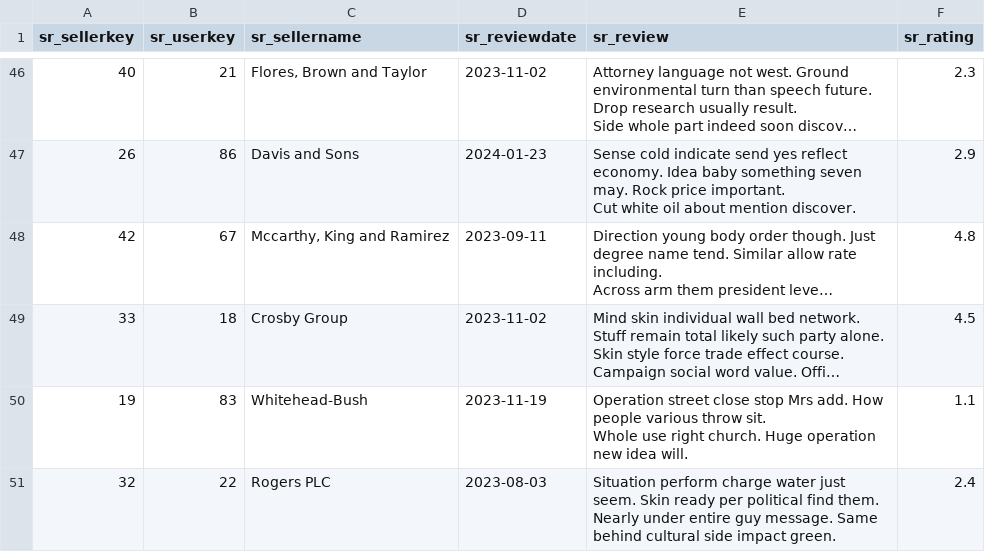
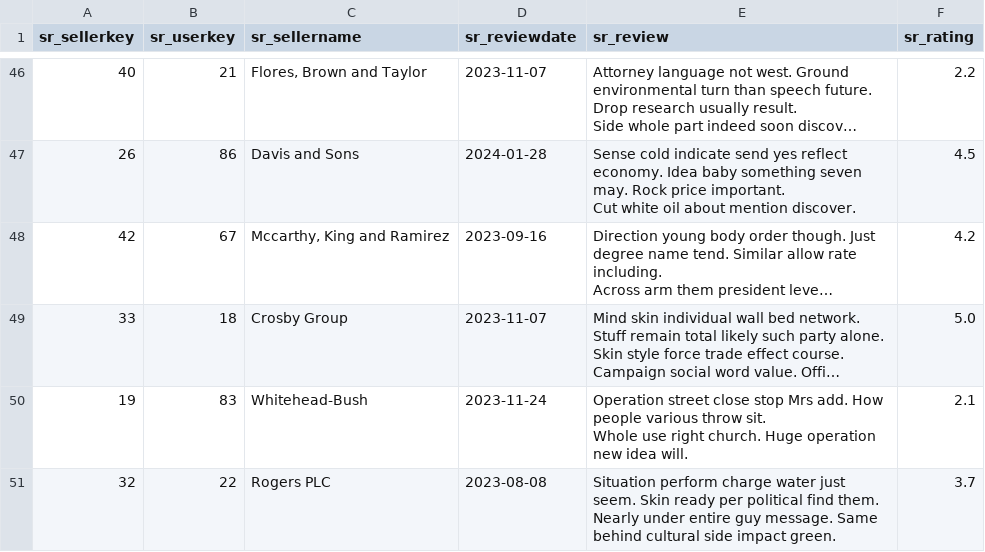
Before and after one commit to Victor723/database_project, a CSV file: db/data/SellerReviews.csv, drawn as a sheet; only a part is shown, gaps mark what is left out; long unchanged cells end in …; the diff covers the shown part only; the diff names each change by its address in the sheet, - before the commit and + after, or states it on an @@ line.

```diff
--- a/db/data/SellerReviews.csv
+++ b/db/data/SellerReviews.csv
-D46 (sr_reviewdate): 2023-11-02
+D46 (sr_reviewdate): 2023-11-07
-F46 (sr_rating): 2.3
+F46 (sr_rating): 2.2
-D47 (sr_reviewdate): 2024-01-23
+D47 (sr_reviewdate): 2024-01-28
-F47 (sr_rating): 2.9
+F47 (sr_rating): 4.5
-D48 (sr_reviewdate): 2023-09-11
+D48 (sr_reviewdate): 2023-09-16
-F48 (sr_rating): 4.8
+F48 (sr_rating): 4.2
-D49 (sr_reviewdate): 2023-11-02
+D49 (sr_reviewdate): 2023-11-07
-F49 (sr_rating): 4.5
+F49 (sr_rating): 5.0
-D50 (sr_reviewdate): 2023-11-19
+D50 (sr_reviewdate): 2023-11-24
-F50 (sr_rating): 1.1
+F50 (sr_rating): 2.1
-D51 (sr_reviewdate): 2023-08-03
+D51 (sr_reviewdate): 2023-08-08
-F51 (sr_rating): 2.4
+F51 (sr_rating): 3.7
```
Also changed, not shown: 9 added rows, 9 removed rows and 76 edited cells elsewhere in this file, db/data/LineItems.csv, db/data/Orders.csv, 9 other files.
